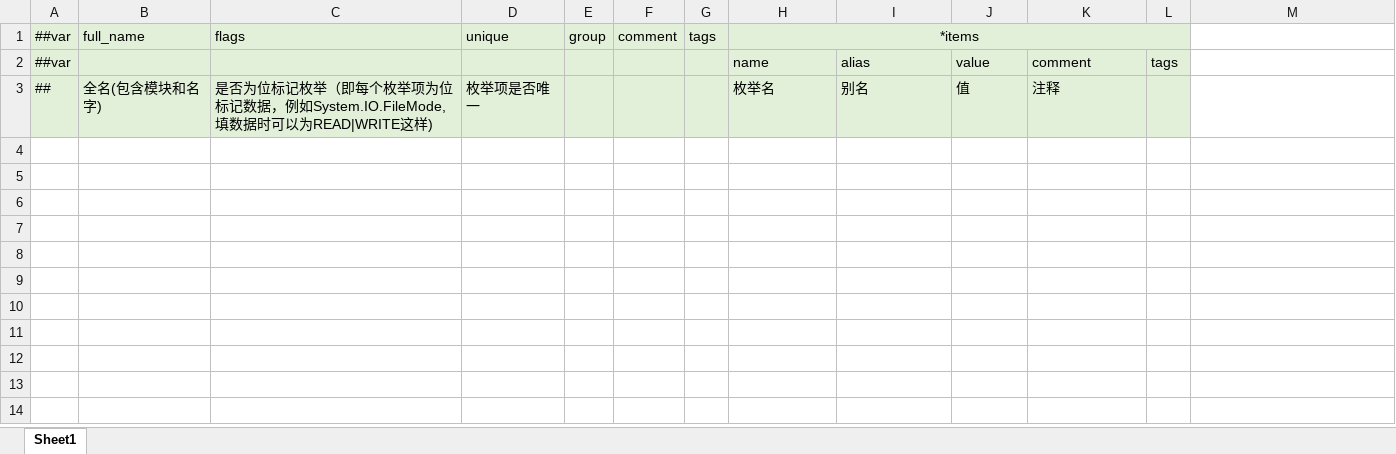
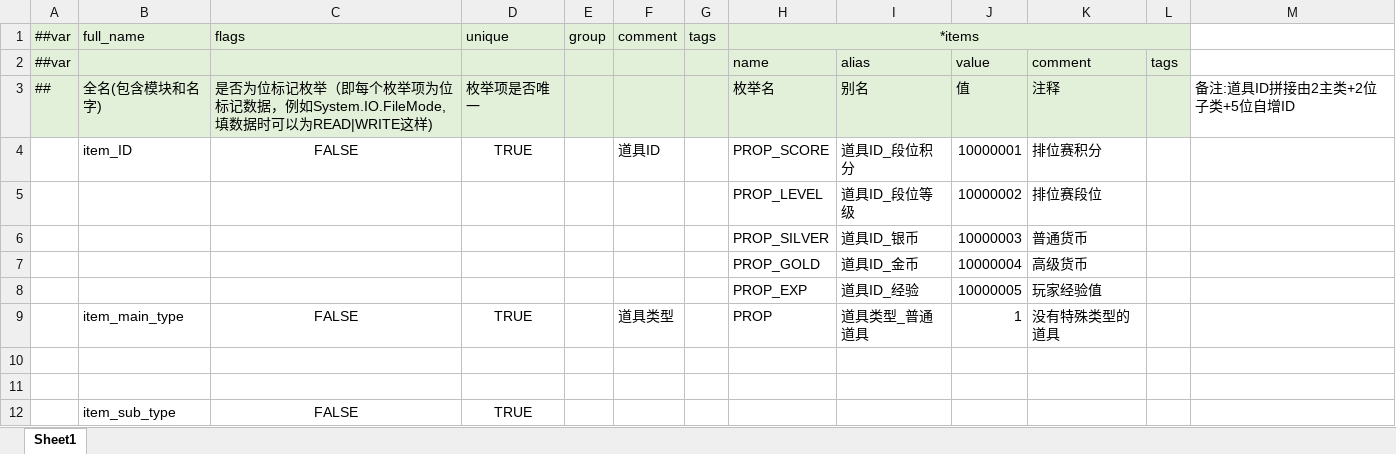
Before and after one commit to huahua132/skynet_fly_demo, an Excel workbook: data_excel/data_tables/excels/__enums__.xlsx, sheet Sheet1, drawn as a sheet; values as stored, in another font and other column widths than the file's, no borders; the diff names each change by its address in the sheet, - before the commit and + after, or states it on an @@ line.

```diff
--- a/data_excel/data_tables/excels/__enums__.xlsx (sheet Sheet1)
+++ b/data_excel/data_tables/excels/__enums__.xlsx (sheet Sheet1)
-M3: (empty)
+M3: 备注:道具ID拼接由2主类+2位子类+5位自增ID
+row 4:  | item_ID | FALSE | TRUE |  | 道具ID |  | PROP_SCORE | 道具ID_段位积分 | 10000001 | 排位赛积分
+row 5:  |  |  |  |  |  |  | PROP_LEVEL | 道具ID_段位等级 | 10000002 | 排位赛段位
+row 6:  |  |  |  |  |  |  | PROP_SILVER | 道具ID_银币 | 10000003 | 普通货币
+row 7:  |  |  |  |  |  |  | PROP_GOLD | 道具ID_金币 | 10000004 | 高级货币
+row 8:  |  |  |  |  |  |  | PROP_EXP | 道具ID_经验 | 10000005 | 玩家经验值
+row 9:  | item_main_type | FALSE | TRUE |  | 道具类型 |  | PROP | 道具类型_普通道具 | 1 | 没有特殊类型的道具
+row 10: (empty)
+row 11: (empty)
+row 12:  | item_sub_type | FALSE | TRUE
```
Also changed, not shown: data_excel/data_tables/excels/__tables__.xlsx, 15 other files.
